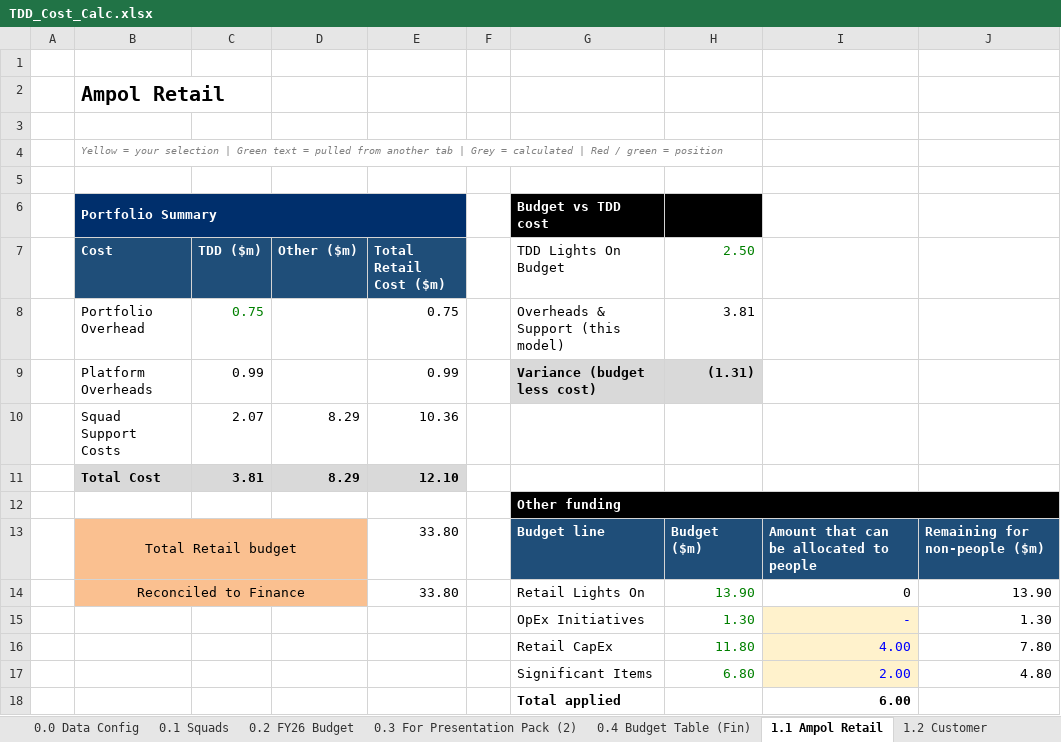
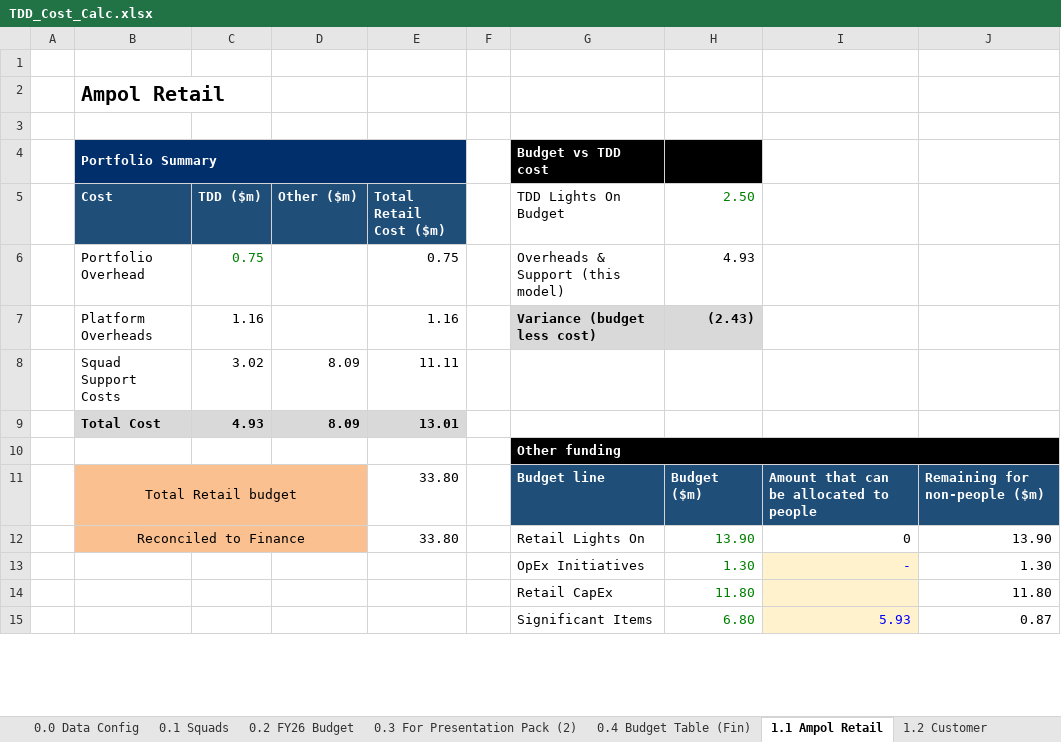
Before and after one commit to leewainescott-debug/anthropic-claude-code, an Excel workbook: TDD_Cost_Calc.xlsx, sheet 1.1 Ampol Retail, drawn as a sheet; only a part is shown; values as stored, in another font and other column widths than the file's, no borders; conditional formats not drawn; removed rows and columns are numbered as before the commit, all else as after; the diff covers the shown part only; the diff names each change by its address in the sheet, - before the commit and + after, or states it on an @@ line.

```diff
--- a/TDD_Cost_Calc.xlsx (sheet 1.1 Ampol Retail)
+++ b/TDD_Cost_Calc.xlsx (sheet 1.1 Ampol Retail)
-row 4:  | Yellow = your selection | Green text = pulled from another tab | Grey = calculated | Red / green = position
-row 5: (empty)
-H6 (2.50): 3.81
+H6 (2.50): 4.93
-row 9:  | Platform Overheads | 0.99 |  | 0.99 |  | Variance (budget less cost) | (1.31)
-row 10:  | Squad Support Costs | 2.07 | 8.29 | 10.36
-row 11:  | Total Cost | 3.81 | 8.29 | 12.10
+row 7:  | Platform Overheads | 1.16 |  | 1.16 |  | Variance (budget less cost) | (2.43)
+row 8:  | Squad Support Costs | 3.02 | 8.09 | 11.11
+row 9:  | Total Cost | 4.93 | 8.09 | 13.01
-I14: 4.00
+I14: (empty)
-J14: 7.80
+J14: 11.80
-I15: 2.00
+I15: 5.93
-J15: 4.80
+J15: 0.87
-row 18:  |  |  |  |  |  | Total applied |  | 6.00
```
Also changed, not shown: 15 added rows, 8 removed rows, 5 edited cells and cell formats elsewhere in this sheet, sheet 1.4 TDD Group Functions, sheet 1.9 Commercial Fuels, sheet 1.2 Customer, sheet 1.6 Finance, sheet 2.0 Group Summary, sheet 1.5 P&C, 10 more sheets, formulas that keep their value, 2 other files.
